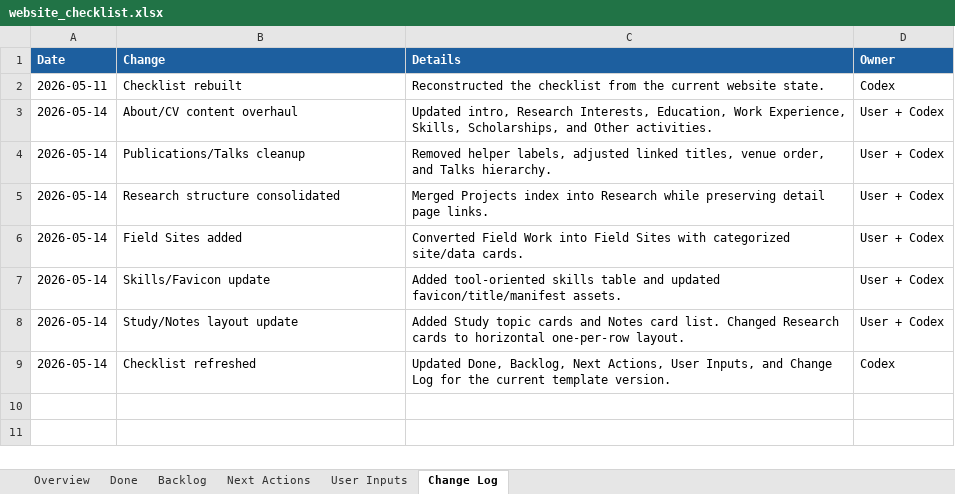
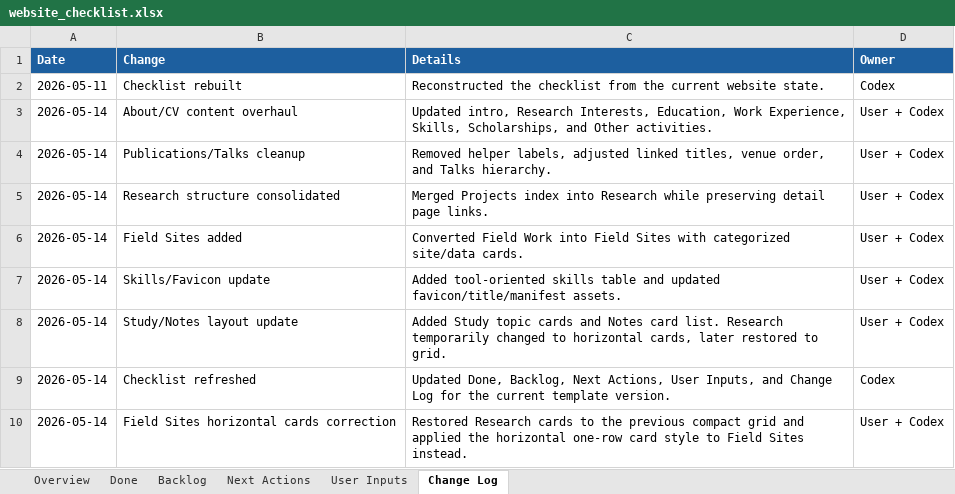
Before and after one commit to pjy5451/pjy5451.github.io, an Excel workbook: website_checklist.xlsx, sheet Change Log, drawn as a sheet; values as stored, in another font and other column widths than the file's, no borders; the diff names each change by its address in the sheet, - before the commit and + after, or states it on an @@ line.

Commit message:
Apply horizontal field site cards

```diff
--- a/website_checklist.xlsx (sheet Change Log)
+++ b/website_checklist.xlsx (sheet Change Log)
-C8 (Details): …card list. Changed Research cards to horizontal one-per-row layout.
+C8 (Details): …card list. Research temporarily changed to horizontal cards, later restored to grid.
+row 10: 2026-05-14 | Field Sites horizontal cards correction | Restored Research cards to the previous compact grid and applied the horizontal one-row card style to Field Sites instead. | User + Codex
```
Also changed, not shown: sheet Done, sheet Overview, 2 other files.
